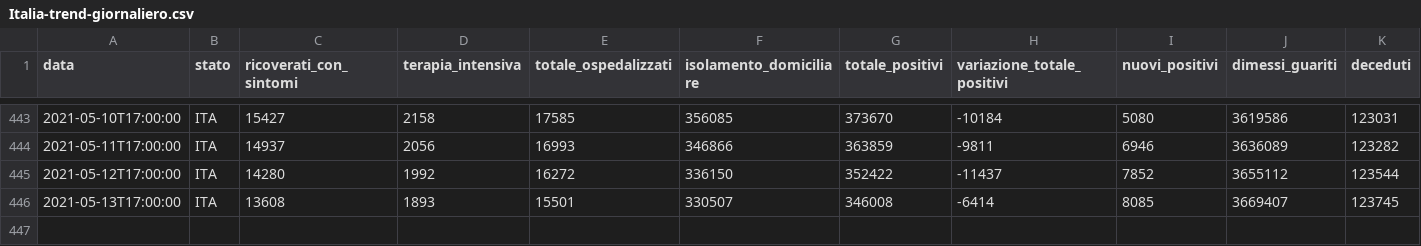
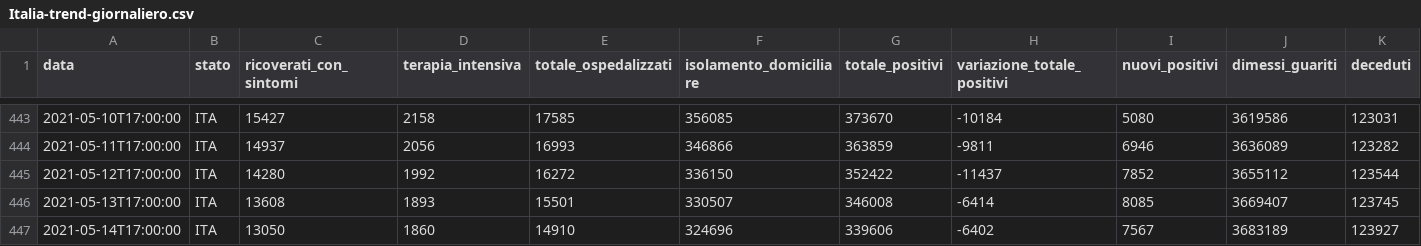
Before and after one commit to Lario333/Covid-19_Data, a CSV file: build/classes/Data/Italia-trend-giornaliero.csv, drawn as a sheet; only a part is shown, gaps mark what is left out; rows hold the shown columns only; the diff names each change by its address in the sheet, - before the commit and + after, or states it on an @@ line.

```diff
--- a/build/classes/Data/Italia-trend-giornaliero.csv
+++ b/build/classes/Data/Italia-trend-giornaliero.csv
+row 447: 2021-05-14T17:00:00 | ITA | 13050 | 1860 | 14910 | 324696 | 339606 | -6402 | 7567 | 3683189 | 123927
```
Also changed, not shown: src/Data/Italia-trend-giornaliero.csv, 7 other files.
